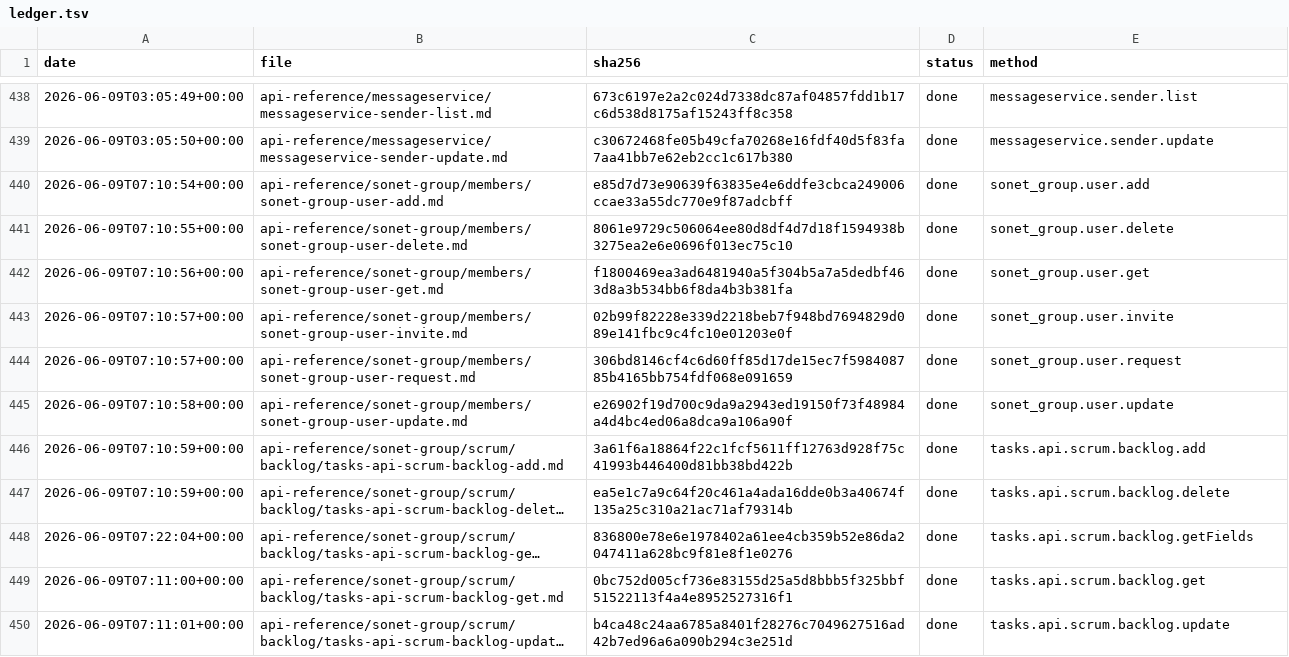
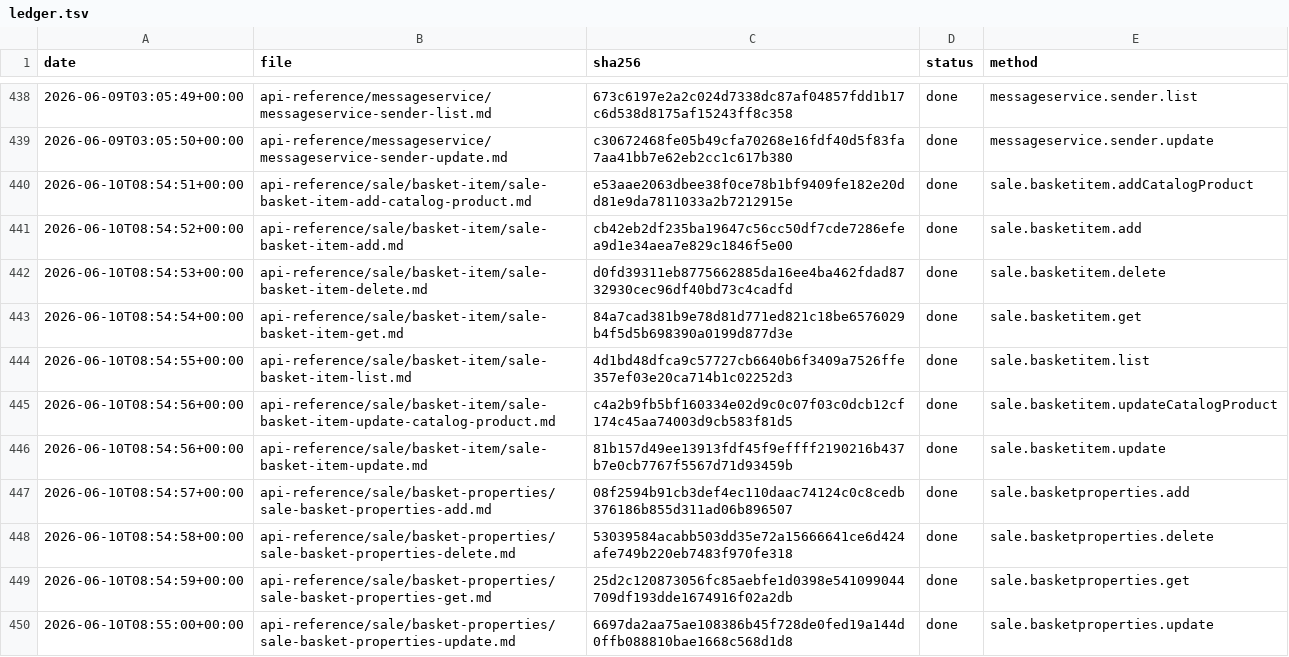
Before and after one commit to IgorShevchik/b24-rest-docs, a TSV file: .actualize/ledger.tsv, drawn as a sheet; only a part is shown, gaps mark what is left out; the shorter side is filled out with more unchanged rows; long unchanged cells end in …; the diff covers the shown part only.

```diff
--- a/.actualize/ledger.tsv
+++ b/.actualize/ledger.tsv
@@ -439 +439,12 @@ date	file	sha256	status	method
 2026-06-09T03:05:50+00:00	api-reference/messageservice/messageservice-sender-update.md	c30672468fe05b49cfa70268e16fdf40d5f83fa7aa41bb7e62eb2cc1c617b380	done	messageservice.sender.update
+2026-06-10T08:54:51+00:00	api-reference/sale/basket-item/sale-basket-item-add-catalog-product.md	e53aae2063dbee38f0ce78b1bf9409fe182e20dd81e9da7811033a2b7212915e	done	sale.basketitem.addCatalogProduct
+2026-06-10T08:54:52+00:00	api-reference/sale/basket-item/sale-basket-item-add.md	cb42eb2df235ba19647c56cc50df7cde7286efea9d1e34aea7e829c1846f5e00	done	sale.basketitem.add
+2026-06-10T08:54:53+00:00	api-reference/sale/basket-item/sale-basket-item-delete.md	d0fd39311eb8775662885da16ee4ba462fdad8732930cec96df40bd73c4cadfd	done	sale.basketitem.delete
+2026-06-10T08:54:54+00:00	api-reference/sale/basket-item/sale-basket-item-get.md	84a7cad381b9e78d81d771ed821c18be6576029b4f5d5b698390a0199d877d3e	done	sale.basketitem.get
+2026-06-10T08:54:55+00:00	api-reference/sale/basket-item/sale-basket-item-list.md	4d1bd48dfca9c57727cb6640b6f3409a7526ffe357ef03e20ca714b1c02252d3	done	sale.basketitem.list
+2026-06-10T08:54:56+00:00	api-reference/sale/basket-item/sale-basket-item-update-catalog-product.md	c4a2b9fb5bf160334e02d9c0c07f03c0dcb12cf174c45aa74003d9cb583f81d5	done	sale.basketitem.updateCatalogProduct
+2026-06-10T08:54:56+00:00	api-reference/sale/basket-item/sale-basket-item-update.md	81b157d49ee13913fdf45f9effff2190216b437b7e0cb7767f5567d71d93459b	done	sale.basketitem.update
+2026-06-10T08:54:57+00:00	api-reference/sale/basket-properties/sale-basket-properties-add.md	08f2594b91cb3def4ec110daac74124c0c8cedb376186b855d311ad06b896507	done	sale.basketproperties.add
+2026-06-10T08:54:58+00:00	api-reference/sale/basket-properties/sale-basket-properties-delete.md	53039584acabb503dd35e72a15666641ce6d424afe749b220eb7483f970fe318	done	sale.basketproperties.delete
+2026-06-10T08:54:59+00:00	api-reference/sale/basket-properties/sale-basket-properties-get.md	25d2c120873056fc85aebfe1d0398e541099044709df193dde1674916f02a2db	done	sale.basketproperties.get
+2026-06-10T08:55:00+00:00	api-reference/sale/basket-properties/sale-basket-properties-update.md	6697da2aa75ae108386b45f728de0fed19a144d0ffb088810bae1668c568d1d8	done	sale.basketproperties.update
```
Also changed, not shown: 10 added rows elsewhere in this file, 21 other files.
